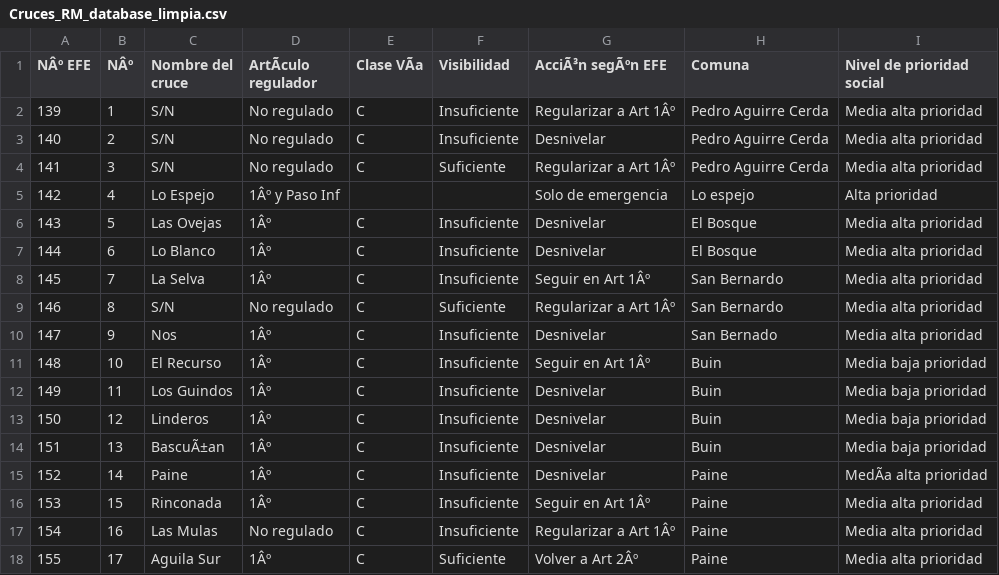
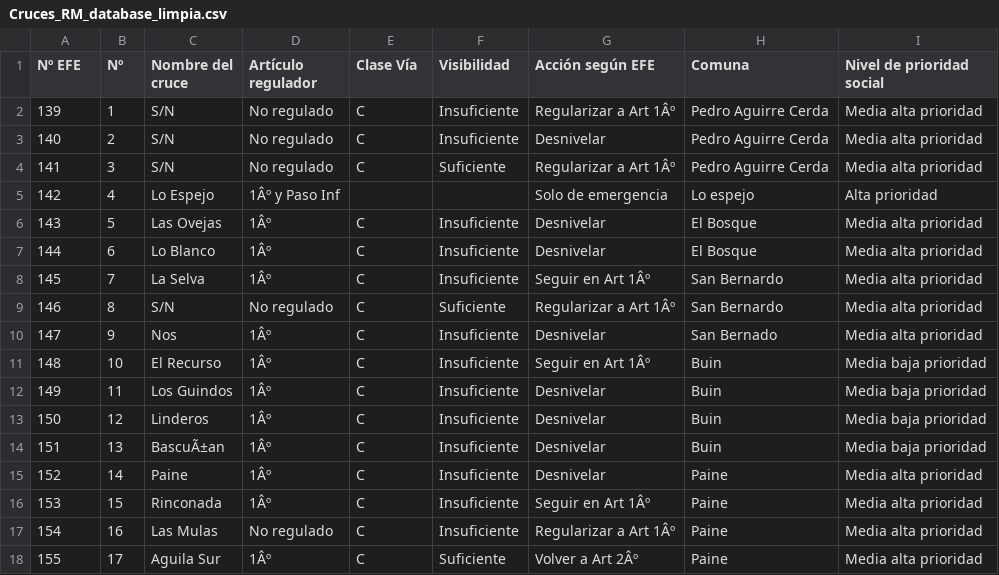
Before and after one commit to josefamar/PROYECTO, a CSV file: Entrega_02/Marinanco_integrante_03_Josefa_database_01/Cruces_RM_database_limpia.csv, drawn as a sheet; the diff names each change by its address in the sheet, - before the commit and + after, or states it on an @@ line.

Commit message:
Update Cruces_RM_database_limpia.csv

```diff
--- a/Entrega_02/Marinanco_integrante_03_Josefa_database_01/Cruces_RM_database_limpia.csv
+++ b/Entrega_02/Marinanco_integrante_03_Josefa_database_01/Cruces_RM_database_limpia.csv
-A1: NÂº EFE
+A1: Nº EFE
-B1: NÂº
+B1: Nº
-D1: ArtÃculo regulador
+D1: Artículo regulador
-E1: Clase VÃa
+E1: Clase Vía
-G1: AcciÃ³n segÃºn EFE
+G1: Acción según EFE
-I15 (Nivel de prioridad social): MedÃa alta prioridad
+I15 (Nivel de prioridad social): Media alta prioridad
```
